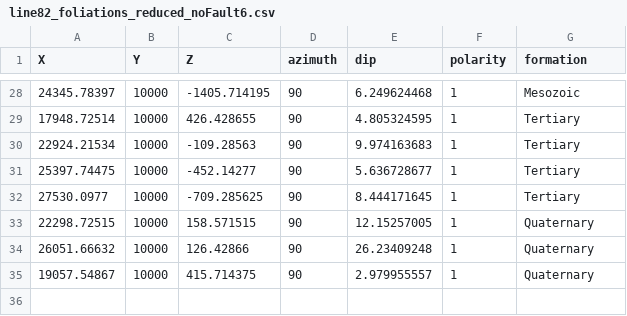
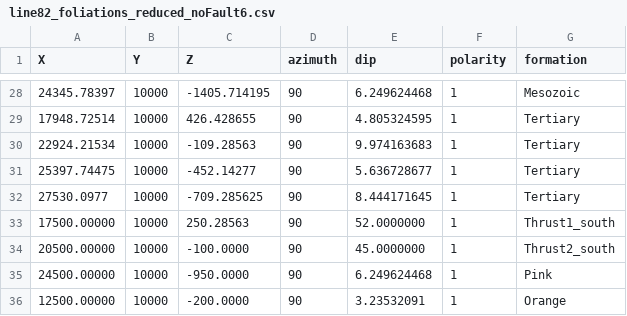
Before and after one commit to Japhiolite/PCT-modelling, a CSV file: data/leu2008/line82_foliations_reduced_noFault6.csv, drawn as a sheet; only a part is shown, gaps mark what is left out.

```diff
--- a/data/leu2008/line82_foliations_reduced_noFault6.csv
+++ b/data/leu2008/line82_foliations_reduced_noFault6.csv
@@ -32,4 +32,5 @@ X,Y,Z,azimuth,dip,polarity,formation
 27530.0977,10000,-709.285625,90,8.444171645,1,Tertiary
-22298.72515,10000,158.571515,90,12.15257005,1,Quaternary
-26051.66632,10000,126.42866,90,26.23409248,1,Quaternary
-19057.54867,10000,415.714375,90,2.979955557,1,Quaternary
+17500.00000,10000,250.28563,90,52.0000000,1,Thrust1_south
+20500.00000,10000,-100.0000,90,45.0000000,1,Thrust2_south
+24500.00000,10000,-950.0000,90,6.249624468,1,Pink
+12500.00000,10000,-200.0000,90,3.23532091,1,Orange
```
Also changed, not shown: data/leu2008/line82_interfaces_reduced_999_noFault6.csv, 30 other files.
